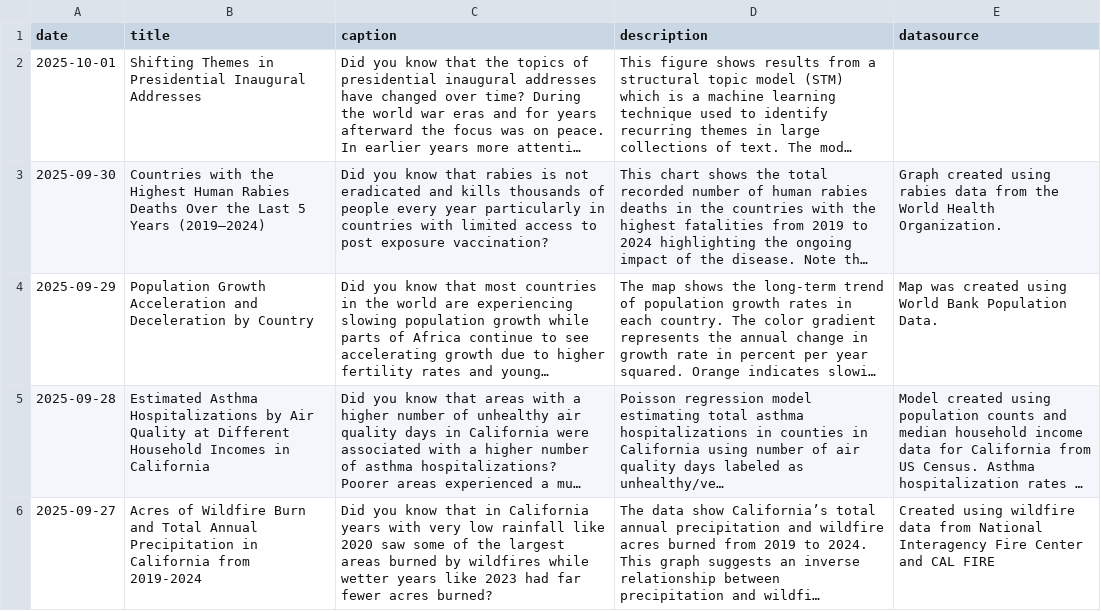
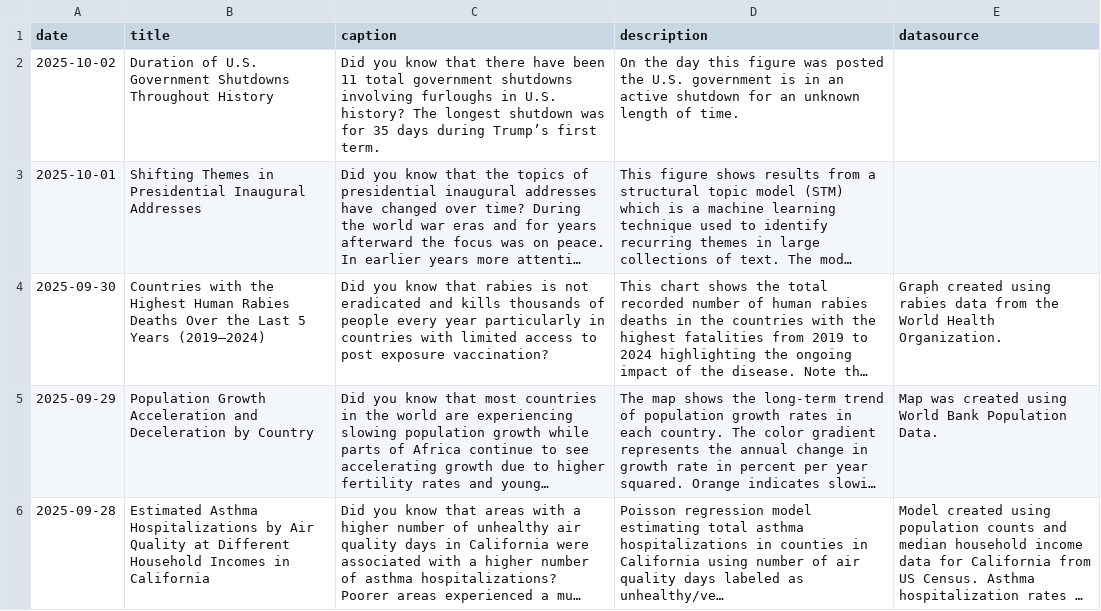
Before and after one commit to contactdailydata-spec/dailydata, a CSV file: dailydata.csv, drawn as a sheet; only a part is shown; the shorter side is filled out with more unchanged rows; long unchanged cells end in …; the diff names each change by its address in the sheet, - before the commit and + after, or states it on an @@ line.

```diff
--- a/dailydata.csv
+++ b/dailydata.csv
+row 2: 2025-10-02 | Duration of U.S. Government Shutdowns Throughout History | Did you know that there have been 11 total government shutdowns involving furloughs in U.S. history? The longest shutdown was for 35 days during Trump’s first term. | On the day this figure was posted the U.S. government is in an active shutdown for an unknown length of time.
```
Also changed, not shown: 5 other files.
